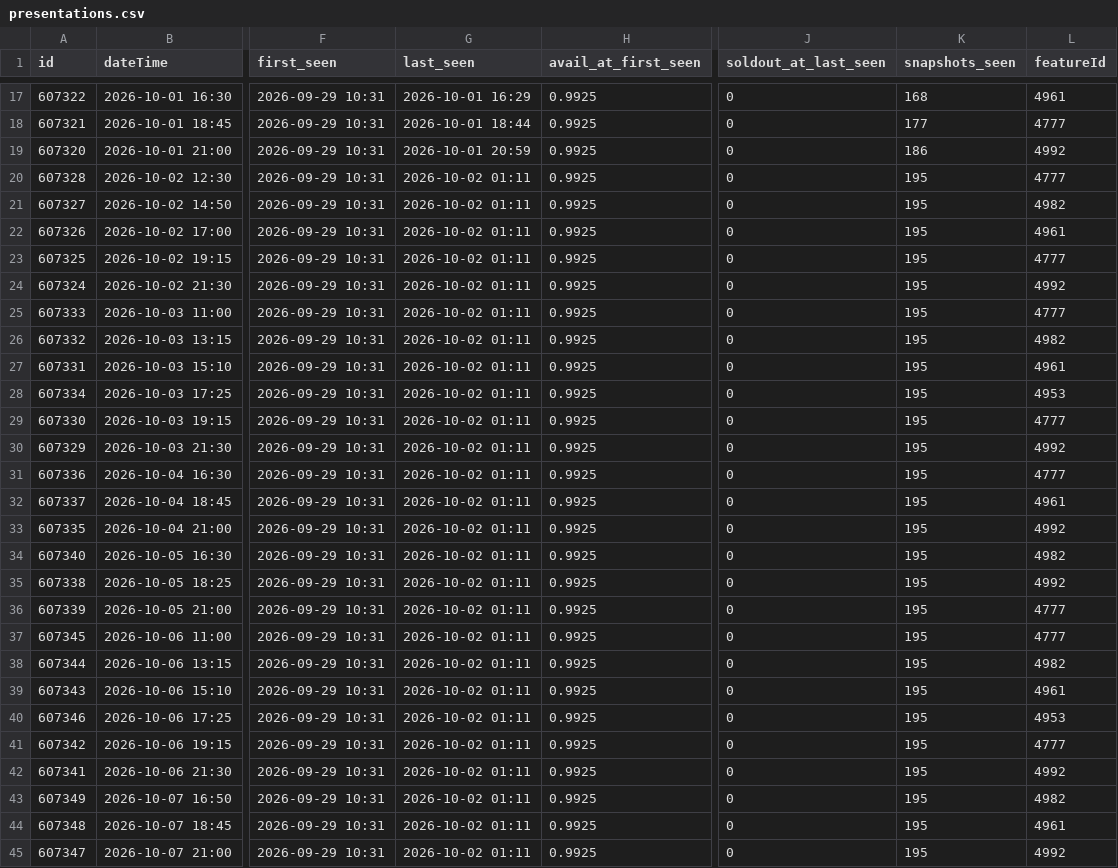
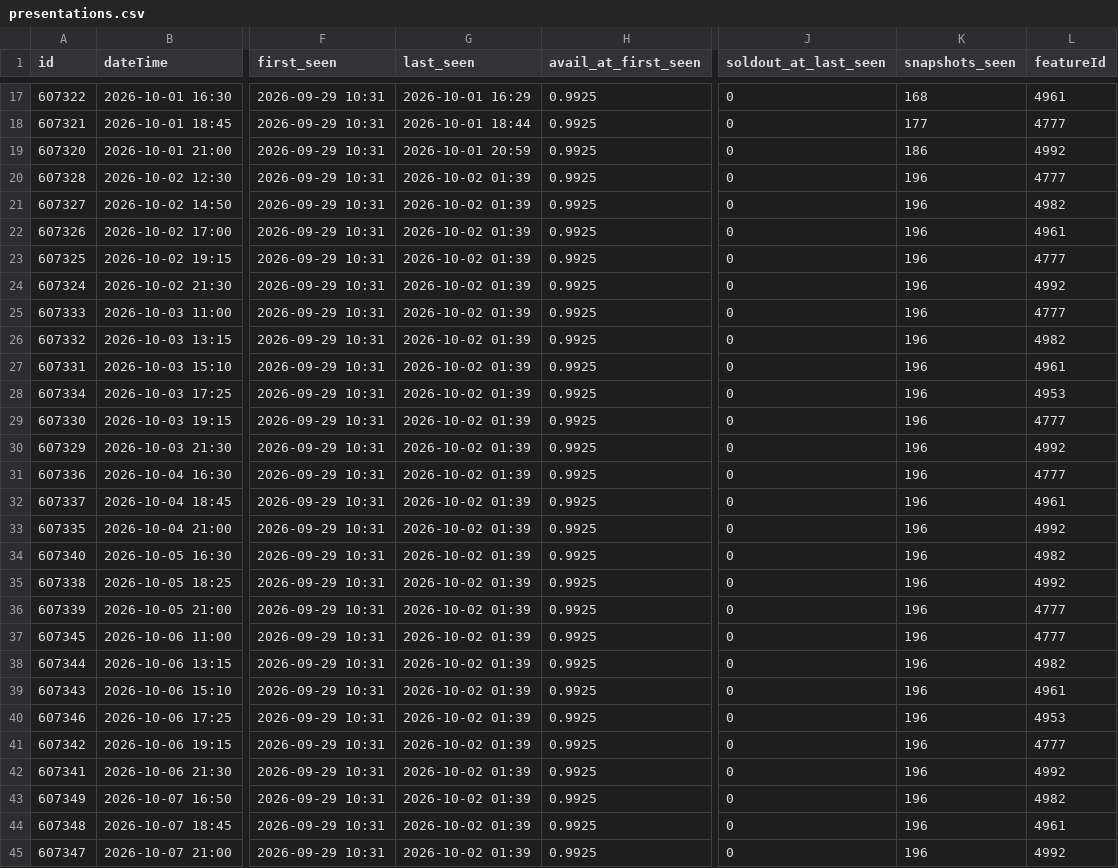
Before and after one commit to guy-go-ld/lev-smadar-tracker, a CSV file: data/presentations.csv, drawn as a sheet; only a part is shown, gaps mark what is left out; the diff names each change by its address in the sheet, - before the commit and + after, or states it on an @@ line.

```diff
--- a/data/presentations.csv
+++ b/data/presentations.csv
-G20:G45 (last_seen): 2026-10-02 01:11
+G20:G45 (last_seen): 2026-10-02 01:39
-K20:K45 (snapshots_seen): 195
+K20:K45 (snapshots_seen): 196
```
Also changed, not shown: data/runs/2026-10.csv, data/snapshots-flat.csv, 3 other files.
